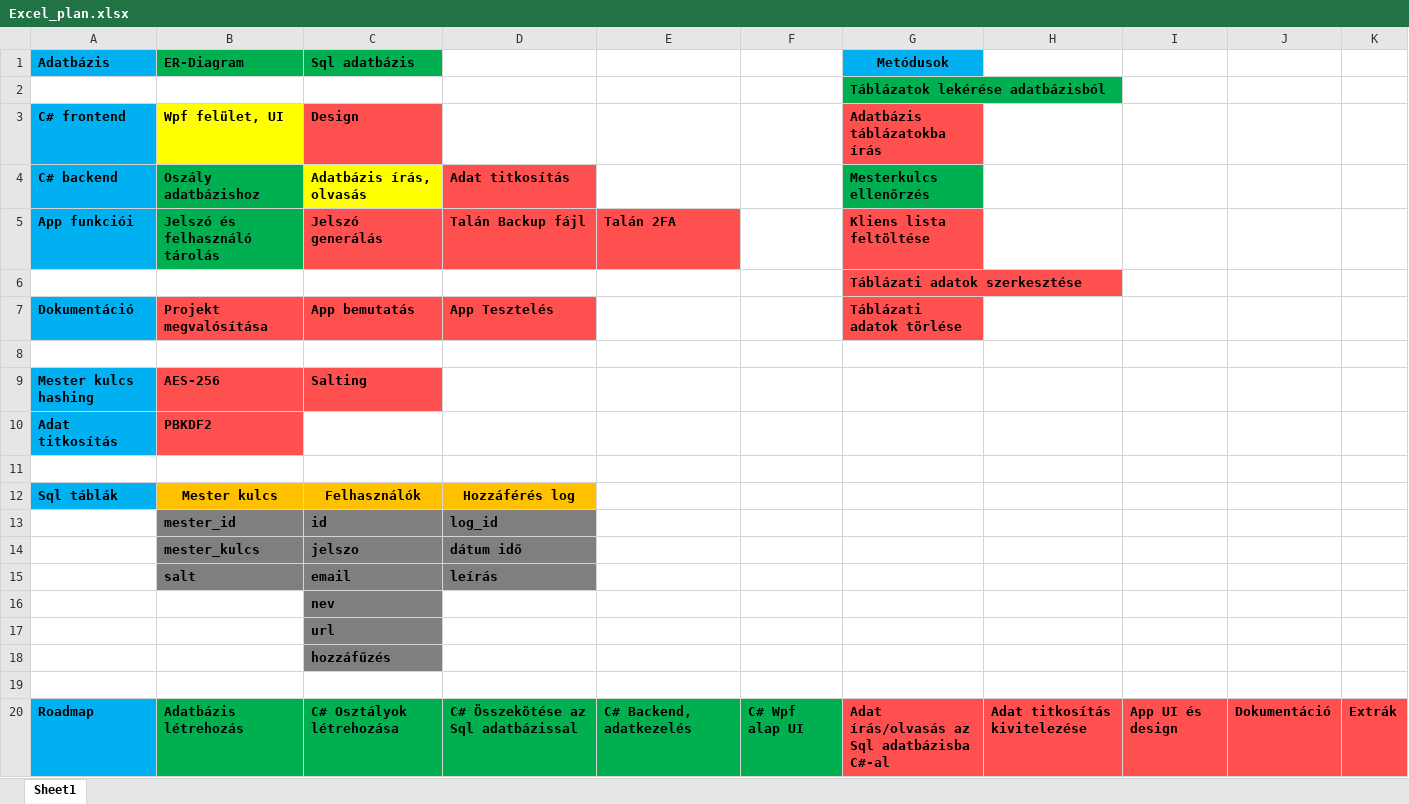
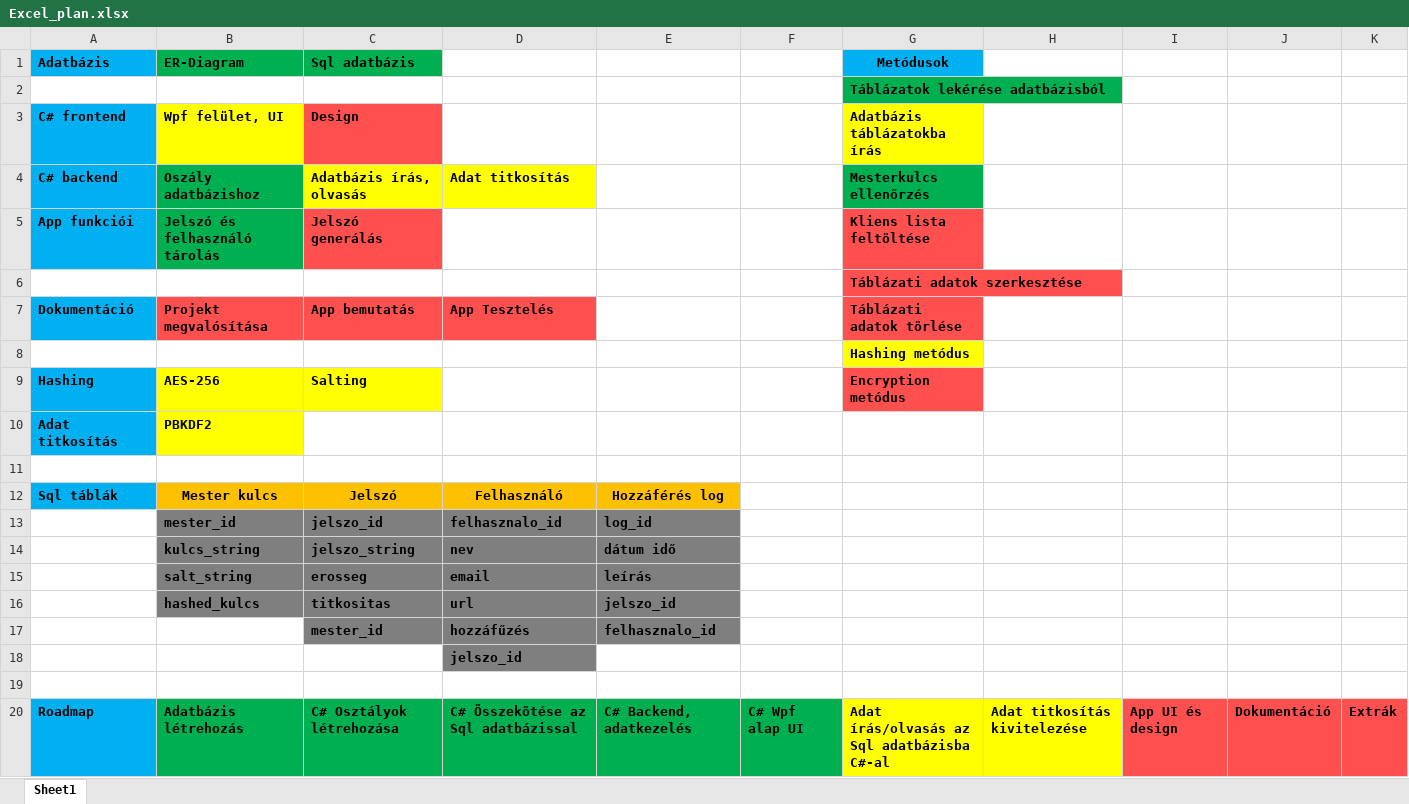
Before and after one commit to yAn2049/Aliasly-Password-Manager, an Excel workbook: Documents/Excel_plan.xlsx, sheet Sheet1, drawn as a sheet; values as stored, in another font and other column widths than the file's, no borders; removed rows and columns are numbered as before the commit, all else as after; the diff names each change by its address in the sheet, - before the commit and + after, or states it on an @@ line.

Commit message:
Update Excel_plan.xlsx

```diff
--- a/Documents/Excel_plan.xlsx (sheet Sheet1)
+++ b/Documents/Excel_plan.xlsx (sheet Sheet1)
-G3 fill: #FF5050
+G3 fill: #FFFF00
-D4 fill: #FF5050
+D4 fill: #FFFF00
-D5: Talán Backup fájl
+D5: (empty)
-D5:E5 fill: #FF5050
+D5:E5 fill: none
-E5: Talán 2FA
+E5: (empty)
-G8 (Metódusok): (empty)
+G8 (Metódusok): Hashing metódus
-G8 fill: none
+G8 fill: #FFFF00
-A9 (Adatbázis): Mester kulcs hashing
+A9 (Adatbázis): Hashing
-B9:C9 fill: #FF5050
+B9:C9 fill: #FFFF00
-G9 (Metódusok): (empty)
+G9 (Metódusok): Encryption metódus
-G9 fill: none
+G9 fill: #FF5050
-B10 fill: #FF5050
+B10 fill: #FFFF00
-C12 (Sql adatbázis): Felhasználók
+C12 (Sql adatbázis): Jelszó
-D12: Hozzáférés log
+D12: Felhasználó
-E12: (empty)
+E12: Hozzáférés log
-E12 fill: none
+E12 fill: #FFC000
-row 13:  | mester_id | id | log_id
-row 14:  | mester_kulcs | jelszo | dátum idő
-row 15:  | salt | email | leírás
-row 16:  |  | nev
-row 17:  |  | url
-row 18:  |  | hozzáfűzés
+row 13:  | mester_id | jelszo_id | felhasznalo_id | log_id
+row 14:  | kulcs_string | jelszo_string | nev | dátum idő
+row 15:  | salt_string | erosseg | email | leírás
+row 16:  | hashed_kulcs | titkositas | url | jelszo_id
+row 17:  |  | mester_id | hozzáfűzés | felhasznalo_id
+row 18:  |  |  | jelszo_id
-G20:H20 fill: #FF5050
+G20:H20 fill: #FFFF00
```
